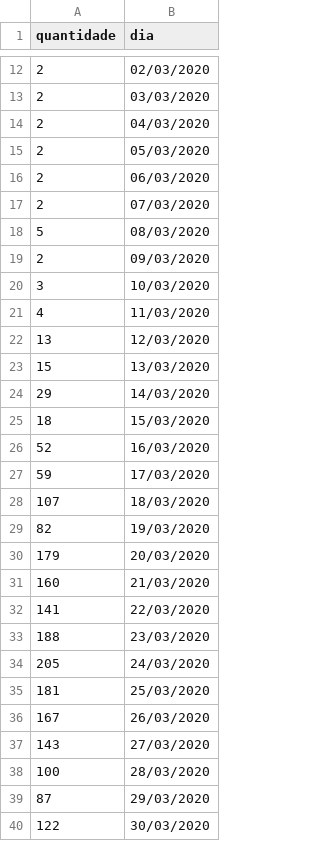
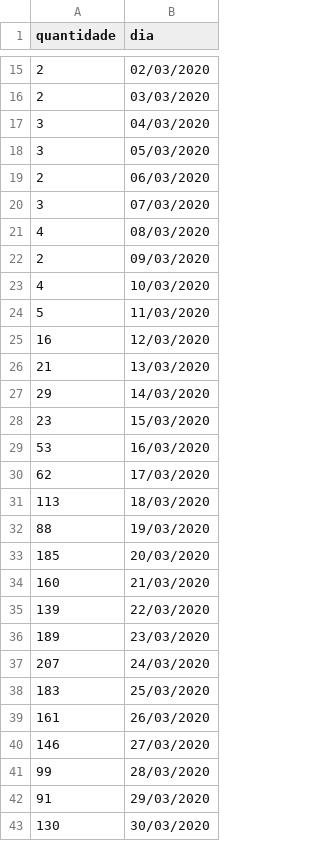
Before and after one commit to diegopenhanut/COVID-19_Br, a CSV file: output/ce_novos_casos.csv, drawn as a sheet; only a part is shown, gaps mark what is left out; the diff covers the shown part only.

```diff
--- a/output/ce_novos_casos.csv
+++ b/output/ce_novos_casos.csv
@@ -13,28 +16,28 @@ quantidade;dia
   2;03/03/2020
-  2;04/03/2020
-  2;05/03/2020
+  3;04/03/2020
+  3;05/03/2020
   2;06/03/2020
-  2;07/03/2020
-  5;08/03/2020
+  3;07/03/2020
+  4;08/03/2020
   2;09/03/2020
-  3;10/03/2020
-  4;11/03/2020
- 13;12/03/2020
- 15;13/03/2020
+  4;10/03/2020
+  5;11/03/2020
+ 16;12/03/2020
+ 21;13/03/2020
  29;14/03/2020
- 18;15/03/2020
- 52;16/03/2020
- 59;17/03/2020
-107;18/03/2020
- 82;19/03/2020
-179;20/03/2020
+ 23;15/03/2020
+ 53;16/03/2020
+ 62;17/03/2020
+113;18/03/2020
+ 88;19/03/2020
+185;20/03/2020
 160;21/03/2020
-141;22/03/2020
-188;23/03/2020
-205;24/03/2020
-181;25/03/2020
-167;26/03/2020
-143;27/03/2020
-100;28/03/2020
- 87;29/03/2020
-122;30/03/2020
+139;22/03/2020
+189;23/03/2020
+207;24/03/2020
+183;25/03/2020
+161;26/03/2020
+146;27/03/2020
+ 99;28/03/2020
+ 91;29/03/2020
+130;30/03/2020
```
Also changed, not shown: 6 added rows and 26 edited cells elsewhere in this file, output/ce.csv, 16 other files.
